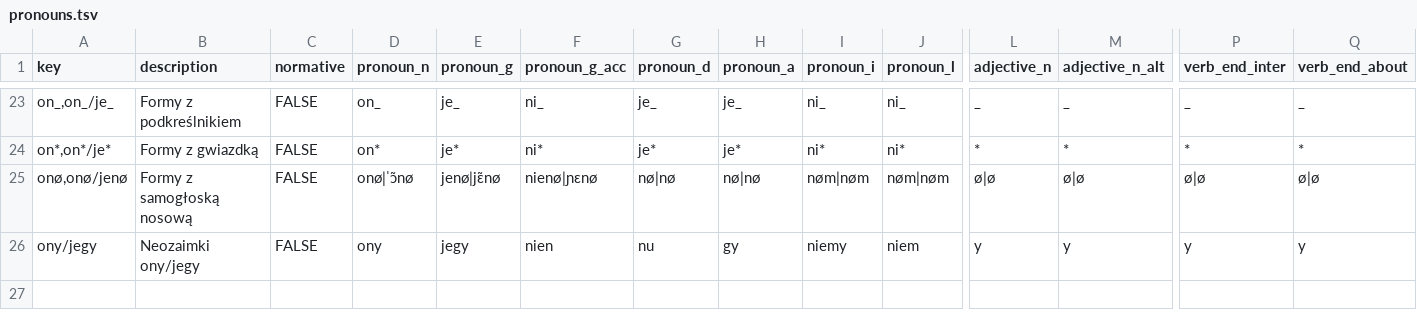
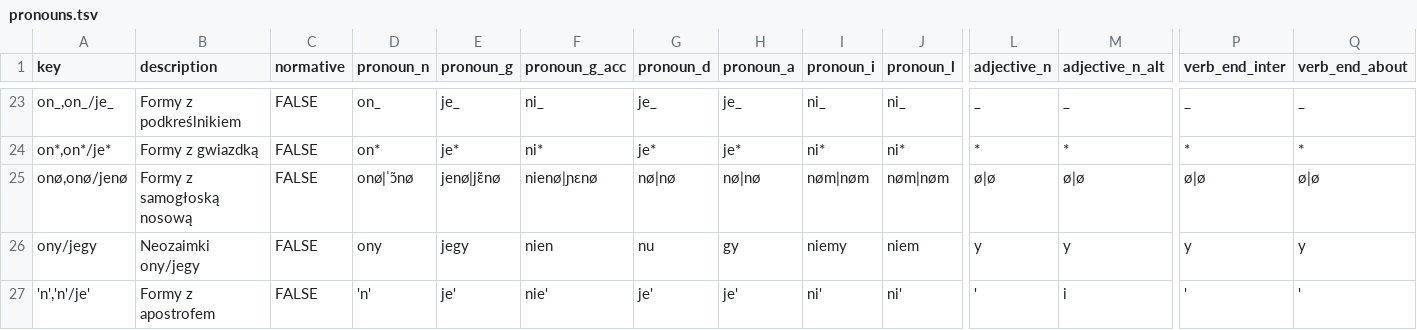
Before and after one commit to zlomenina/zajmena, a TSV file: locale/pl/pronouns/pronouns.tsv, drawn as a sheet; only a part is shown, gaps mark what is left out; rows hold the shown columns only; the diff names each change by its address in the sheet, - before the commit and + after, or states it on an @@ line.

Commit message:
[pl][pronouns] formy z apostrofem

```diff
--- a/locale/pl/pronouns/pronouns.tsv
+++ b/locale/pl/pronouns/pronouns.tsv
+row 27: 'n','n'/je' | Formy z apostrofem | FALSE | 'n' | je' | nie' | je' | je' | ni' | ni' | ' | i | ' | '
```
Also changed, not shown: 1 other file.
